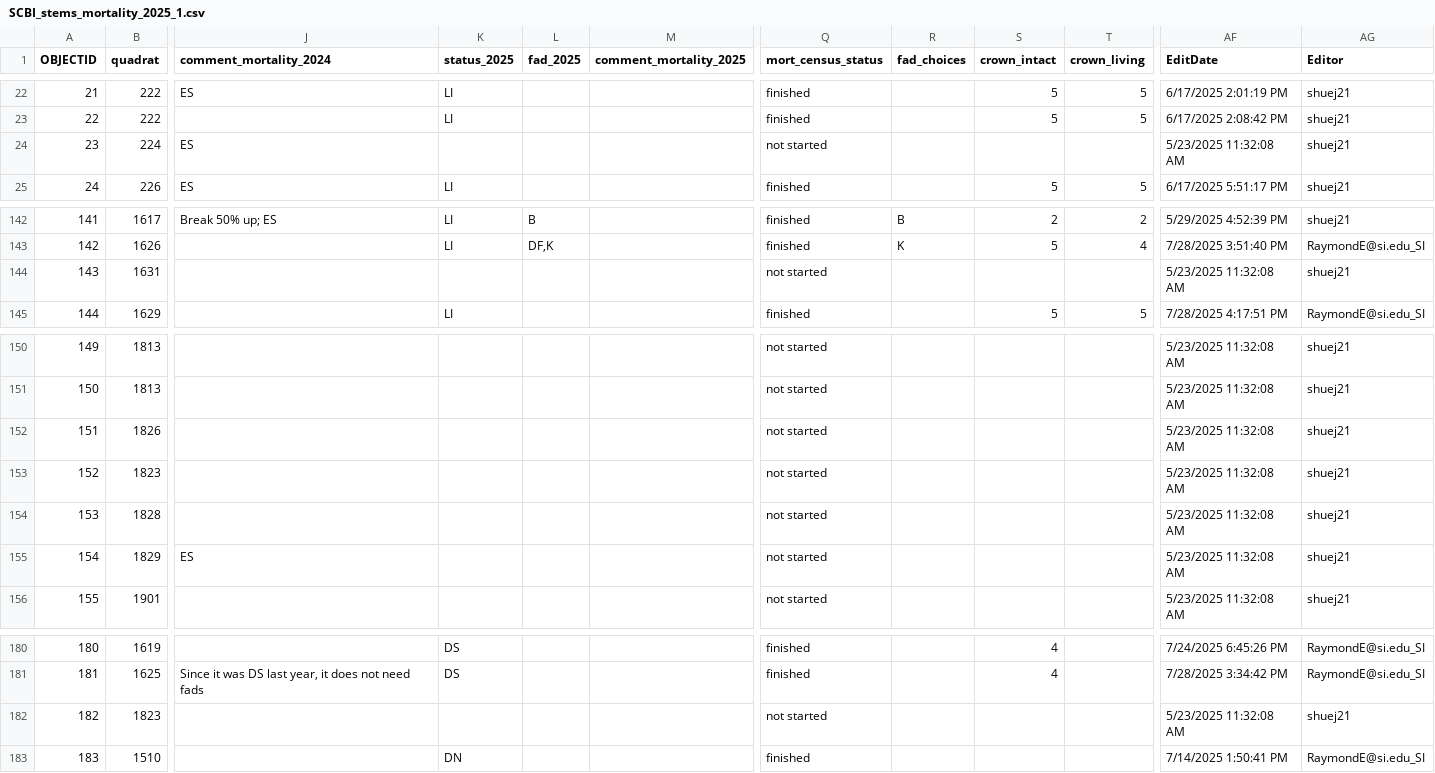
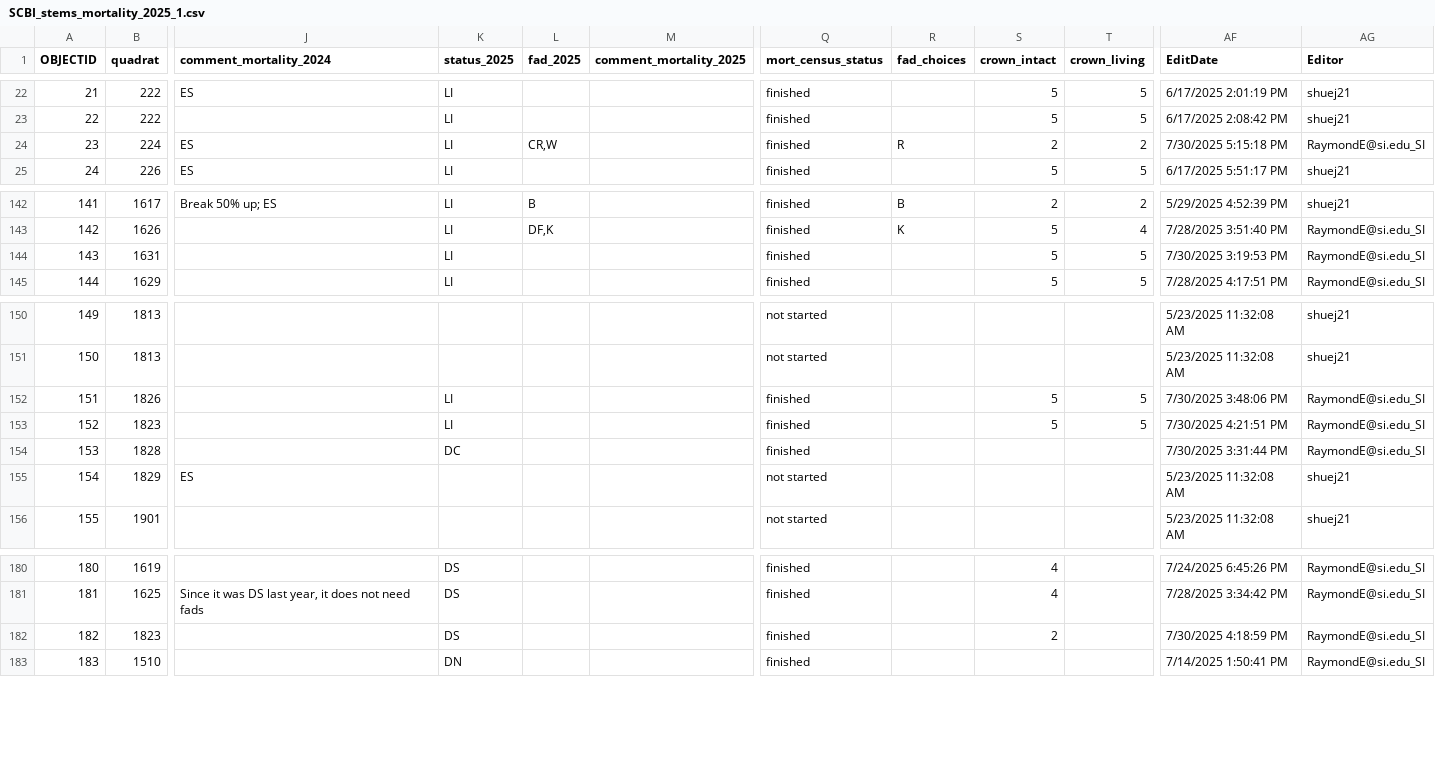
Before and after one commit to SCBI-ForestGEO/SCBImortality, a CSV file: raw_data/Field_Maps/SCBI_stems_mortality_2025_1.csv, drawn as a sheet; only a part is shown, gaps mark what is left out; the diff names each change by its address in the sheet, - before the commit and + after, or states it on an @@ line.

```diff
--- a/raw_data/Field_Maps/SCBI_stems_mortality_2025_1.csv
+++ b/raw_data/Field_Maps/SCBI_stems_mortality_2025_1.csv
-K24 (status_2025): (empty)
+K24 (status_2025): LI
-L24 (fad_2025): (empty)
+L24 (fad_2025): CR,W
-Q24 (mort_census_status): not started
+Q24 (mort_census_status): finished
-R24 (fad_choices): (empty)
+R24 (fad_choices): R
-S24 (crown_intact): (empty)
+S24 (crown_intact): 2
-T24 (crown_living): (empty)
+T24 (crown_living): 2
-AF24 (EditDate): 5/23/2025 11:32:08 AM
+AF24 (EditDate): 7/30/2025 5:15:18 PM
-AG24 (Editor): shuej21
+AG24 (Editor): RaymondE@si.edu_SI
-K144 (status_2025): (empty)
+K144 (status_2025): LI
-Q144 (mort_census_status): not started
+Q144 (mort_census_status): finished
-S144 (crown_intact): (empty)
+S144 (crown_intact): 5
-T144 (crown_living): (empty)
+T144 (crown_living): 5
-AF144 (EditDate): 5/23/2025 11:32:08 AM
+AF144 (EditDate): 7/30/2025 3:19:53 PM
-AG144 (Editor): shuej21
+AG144 (Editor): RaymondE@si.edu_SI
-K152:K153 (status_2025): (empty)
+K152:K153 (status_2025): LI
-Q152:Q154 (mort_census_status): not started
+Q152:Q154 (mort_census_status): finished
-S152:S153 (crown_intact): (empty)
+S152:S153 (crown_intact): 5
-T152:T153 (crown_living): (empty)
+T152:T153 (crown_living): 5
-AF152 (EditDate): 5/23/2025 11:32:08 AM
+AF152 (EditDate): 7/30/2025 3:48:06 PM
-AG152:AG154 (Editor): shuej21
+AG152:AG154 (Editor): RaymondE@si.edu_SI
-AF153 (EditDate): 5/23/2025 11:32:08 AM
+AF153 (EditDate): 7/30/2025 4:21:51 PM
-K154 (status_2025): (empty)
+K154 (status_2025): DC
-AF154 (EditDate): 5/23/2025 11:32:08 AM
+AF154 (EditDate): 7/30/2025 3:31:44 PM
-K182 (status_2025): (empty)
+K182 (status_2025): DS
-Q182 (mort_census_status): not started
+Q182 (mort_census_status): finished
-S182 (crown_intact): (empty)
+S182 (crown_intact): 2
-AF182 (EditDate): 5/23/2025 11:32:08 AM
+AF182 (EditDate): 7/30/2025 4:18:59 PM
-AG182 (Editor): shuej21
+AG182 (Editor): RaymondE@si.edu_SI
```
Also changed, not shown: 1 other file.
